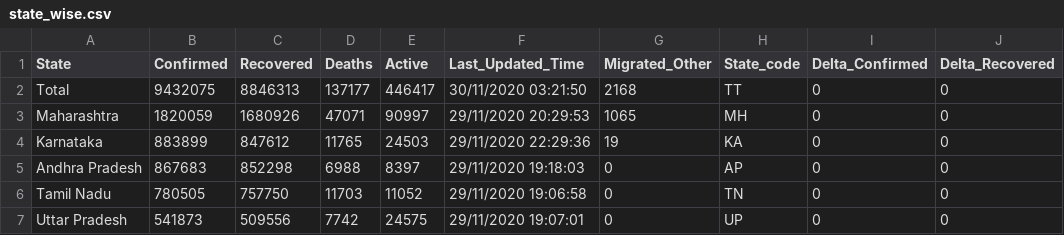
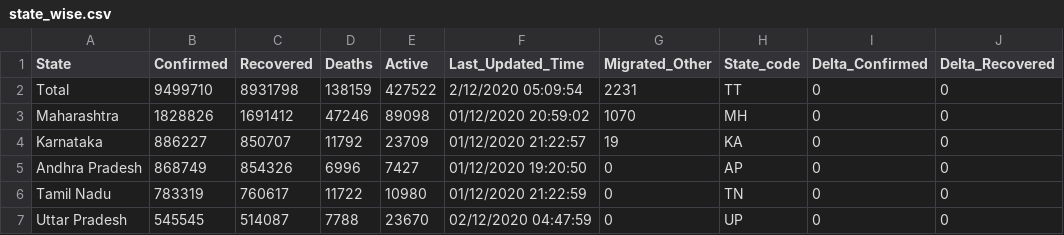
Before and after one commit to jayanti-prasad/Covid19-Dash, a CSV file: data/state_wise.csv, drawn as a sheet; only a part is shown; the diff covers the shown part only; the diff names each change by its address in the sheet, - before the commit and + after, or states it on an @@ line.

```diff
--- a/data/state_wise.csv
+++ b/data/state_wise.csv
-B2 (Confirmed): 9432075
+B2 (Confirmed): 9499710
-C2 (Recovered): 8846313
+C2 (Recovered): 8931798
-D2 (Deaths): 137177
+D2 (Deaths): 138159
-E2 (Active): 446417
+E2 (Active): 427522
-F2 (Last_Updated_Time): 30/11/2020 03:21:50
+F2 (Last_Updated_Time): 2/12/2020 05:09:54
-G2 (Migrated_Other): 2168
+G2 (Migrated_Other): 2231
-B3 (Confirmed): 1820059
+B3 (Confirmed): 1828826
-C3 (Recovered): 1680926
+C3 (Recovered): 1691412
-D3 (Deaths): 47071
+D3 (Deaths): 47246
-E3 (Active): 90997
+E3 (Active): 89098
-F3 (Last_Updated_Time): 29/11/2020 20:29:53
+F3 (Last_Updated_Time): 01/12/2020 20:59:02
-G3 (Migrated_Other): 1065
+G3 (Migrated_Other): 1070
-B4 (Confirmed): 883899
+B4 (Confirmed): 886227
-C4 (Recovered): 847612
+C4 (Recovered): 850707
-D4 (Deaths): 11765
+D4 (Deaths): 11792
-E4 (Active): 24503
+E4 (Active): 23709
-F4 (Last_Updated_Time): 29/11/2020 22:29:36
+F4 (Last_Updated_Time): 01/12/2020 21:22:57
-B5 (Confirmed): 867683
+B5 (Confirmed): 868749
-C5 (Recovered): 852298
+C5 (Recovered): 854326
-D5 (Deaths): 6988
+D5 (Deaths): 6996
-E5 (Active): 8397
+E5 (Active): 7427
-F5 (Last_Updated_Time): 29/11/2020 19:18:03
+F5 (Last_Updated_Time): 01/12/2020 19:20:50
-B6 (Confirmed): 780505
+B6 (Confirmed): 783319
-C6 (Recovered): 757750
+C6 (Recovered): 760617
-D6 (Deaths): 11703
+D6 (Deaths): 11722
-E6 (Active): 11052
+E6 (Active): 10980
-F6 (Last_Updated_Time): 29/11/2020 19:06:58
+F6 (Last_Updated_Time): 01/12/2020 21:22:59
-B7 (Confirmed): 541873
+B7 (Confirmed): 545545
-C7 (Recovered): 509556
+C7 (Recovered): 514087
-D7 (Deaths): 7742
+D7 (Deaths): 7788
-E7 (Active): 24575
+E7 (Active): 23670
-F7 (Last_Updated_Time): 29/11/2020 19:07:01
+F7 (Last_Updated_Time): 02/12/2020 04:47:59
```
Also changed, not shown: 147 edited cells elsewhere in this file, data/district_wise.csv, data/state_wise_daily.csv, 2 other files.
